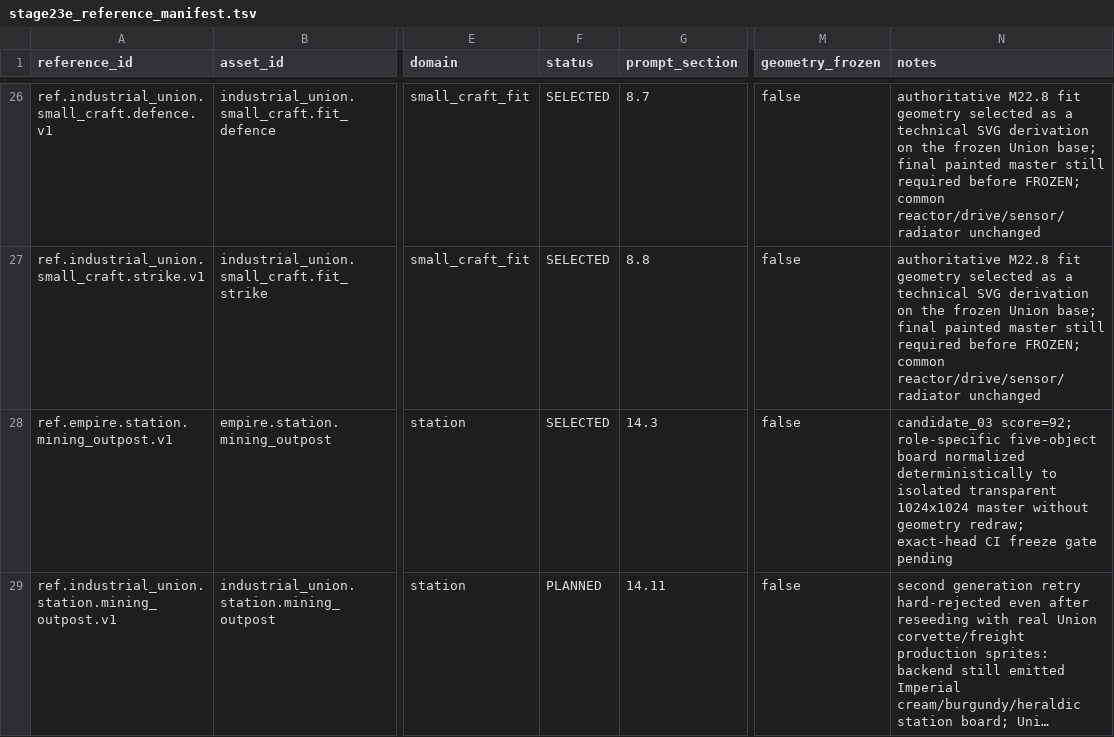
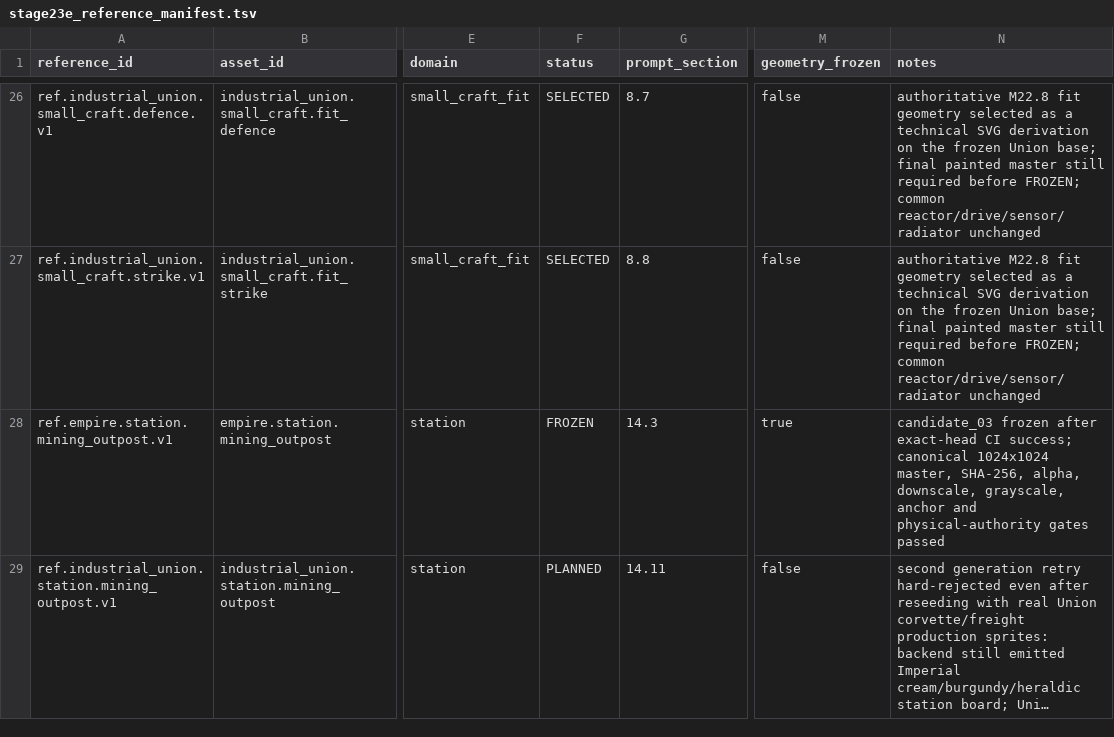
Before and after one commit to Shamil0710/StarEmpires, a TSV file: docs/art/reference_freeze/stage23e_reference_manifest.tsv, drawn as a sheet; only a part is shown, gaps mark what is left out; long unchanged cells end in …; the diff covers the shown part only; the diff names each change by its address in the sheet, - before the commit and + after, or states it on an @@ line.

Commit message:
Freeze Empire mining and volatile station references

```diff
--- a/docs/art/reference_freeze/stage23e_reference_manifest.tsv
+++ b/docs/art/reference_freeze/stage23e_reference_manifest.tsv
-F28 (status): SELECTED
+F28 (status): FROZEN
-M28 (geometry_frozen): false
+M28 (geometry_frozen): true
-N28 (notes): candidate_03 score=92; role-specific five-object board normalized deterministically to isolated transparent 1024x1024 master without geometry redraw; exact-head CI freeze gate pending
+N28 (notes): candidate_03 frozen after exact-head CI success; canonical 1024x1024 master, SHA-256, alpha, downscale, grayscale, anchor and physical-authority gates passed
```
Also changed, not shown: 3 edited cells elsewhere in this file, 3 other files.
